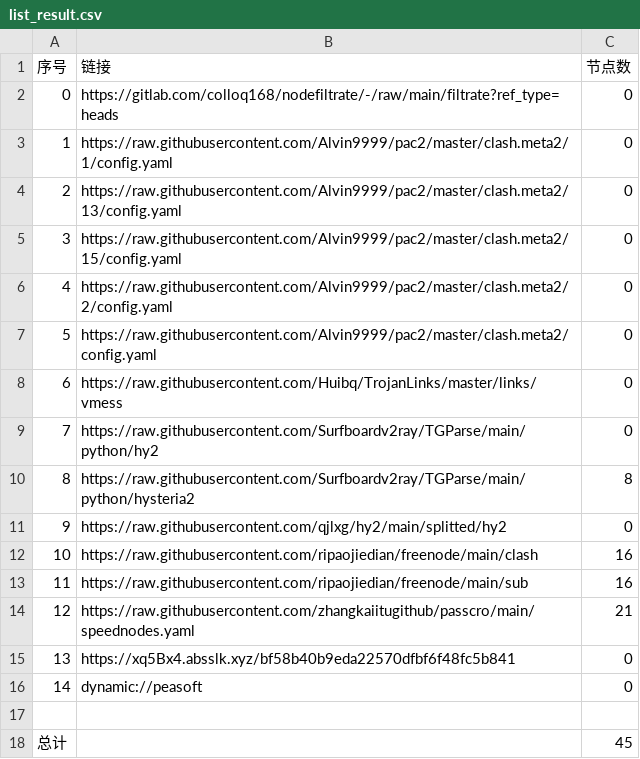
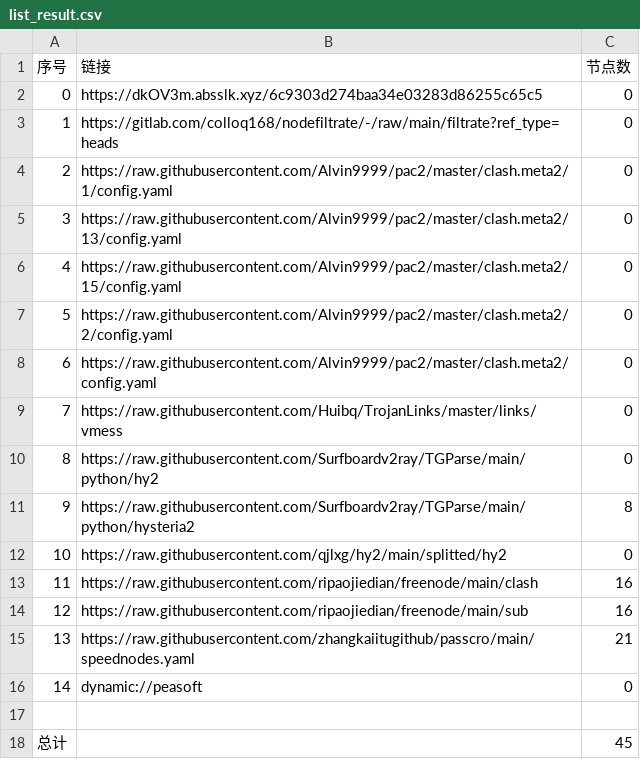
Before and after one commit to dalazhi/AutoMergePublicNodes, a CSV file: list_result.csv, drawn as a sheet; removed rows and columns are numbered as before the commit, all else as after; the diff names each change by its address in the sheet, - before the commit and + after, or states it on an @@ line.

```diff
--- a/list_result.csv
+++ b/list_result.csv
+row 2: 0 | https://dkOV3m.absslk.xyz/6c9303d274baa34e03283d86255c65c5 | 0
@@ column A (序号) renumbered between rows 3 and 15 @@
-row 15: 13 | https://xq5Bx4.absslk.xyz/bf58b40b9eda22570dfbf6f48fc5b841 | 0
```
Also changed, not shown: 20 other files.
